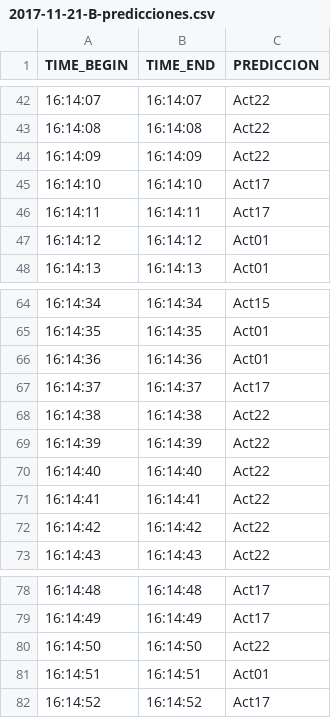
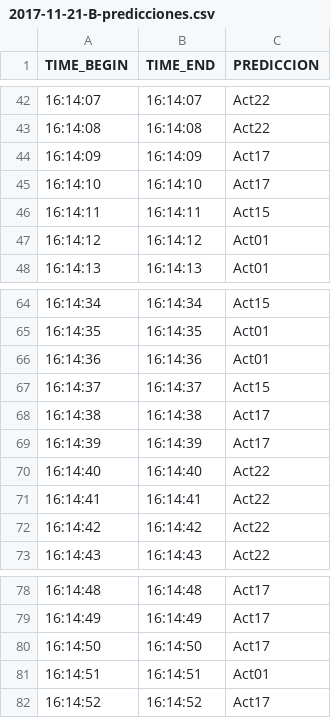
Before and after one commit to Sheila-Fernandez-Martin/TFG, a CSV file: Predicciones/Data_predicciones/2017-11-21/2017-11-21-B-predicciones.csv, drawn as a sheet; only a part is shown, gaps mark what is left out.

```diff
--- a/Predicciones/Data_predicciones/2017-11-21/2017-11-21-B-predicciones.csv
+++ b/Predicciones/Data_predicciones/2017-11-21/2017-11-21-B-predicciones.csv
@@ -43,5 +43,5 @@ TIME_BEGIN,TIME_END,PREDICCION
 16:14:08,16:14:08,Act22
-16:14:09,16:14:09,Act22
+16:14:09,16:14:09,Act17
 16:14:10,16:14:10,Act17
-16:14:11,16:14:11,Act17
+16:14:11,16:14:11,Act15
 16:14:12,16:14:12,Act01
@@ -66,5 +66,5 @@ TIME_BEGIN,TIME_END,PREDICCION
 16:14:36,16:14:36,Act01
-16:14:37,16:14:37,Act17
-16:14:38,16:14:38,Act22
-16:14:39,16:14:39,Act22
+16:14:37,16:14:37,Act15
+16:14:38,16:14:38,Act17
+16:14:39,16:14:39,Act17
 16:14:40,16:14:40,Act22
@@ -79,3 +79,3 @@ TIME_BEGIN,TIME_END,PREDICCION
 16:14:49,16:14:49,Act17
-16:14:50,16:14:50,Act22
+16:14:50,16:14:50,Act17
 16:14:51,16:14:51,Act01
```
Also changed, not shown: Predicciones/Data_predicciones/2017-11-09/2017-11-09-A-predicciones.csv, Predicciones/Data_predicciones/2017-11-09/2017-11-09-A-predicciones_30s.csv, 26 other files.
